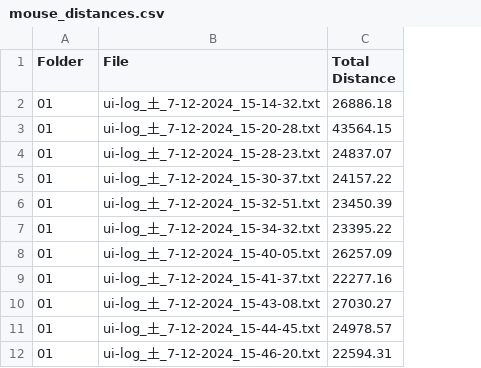
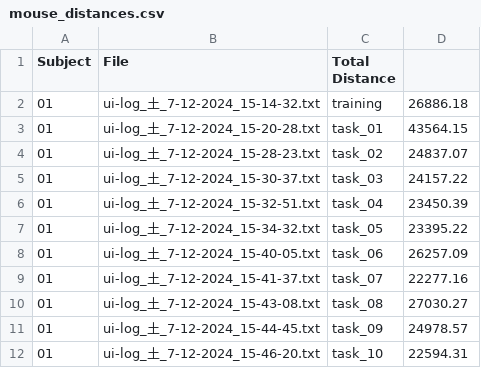
Before and after one commit to RakiPanda/ui-log_ExtractValues, a CSV file: mouse_distances.csv, drawn as a sheet; only a part is shown; addresses are those after the commit; the diff names each change by its address in the sheet, - before the commit and + after, or states it on an @@ line.

```diff
--- a/mouse_distances.csv
+++ b/mouse_distances.csv
+column C (Total Distance), rows 2-12: training | task_01 | task_02 | task_03 | task_04 | task_05 | task_06 | task_07 | task_08 | task_09 | task_10
-A1: Folder
+A1: Subject
-D1: Total Distance
+D1: (empty)
```
Also changed, not shown: 1 other file.
